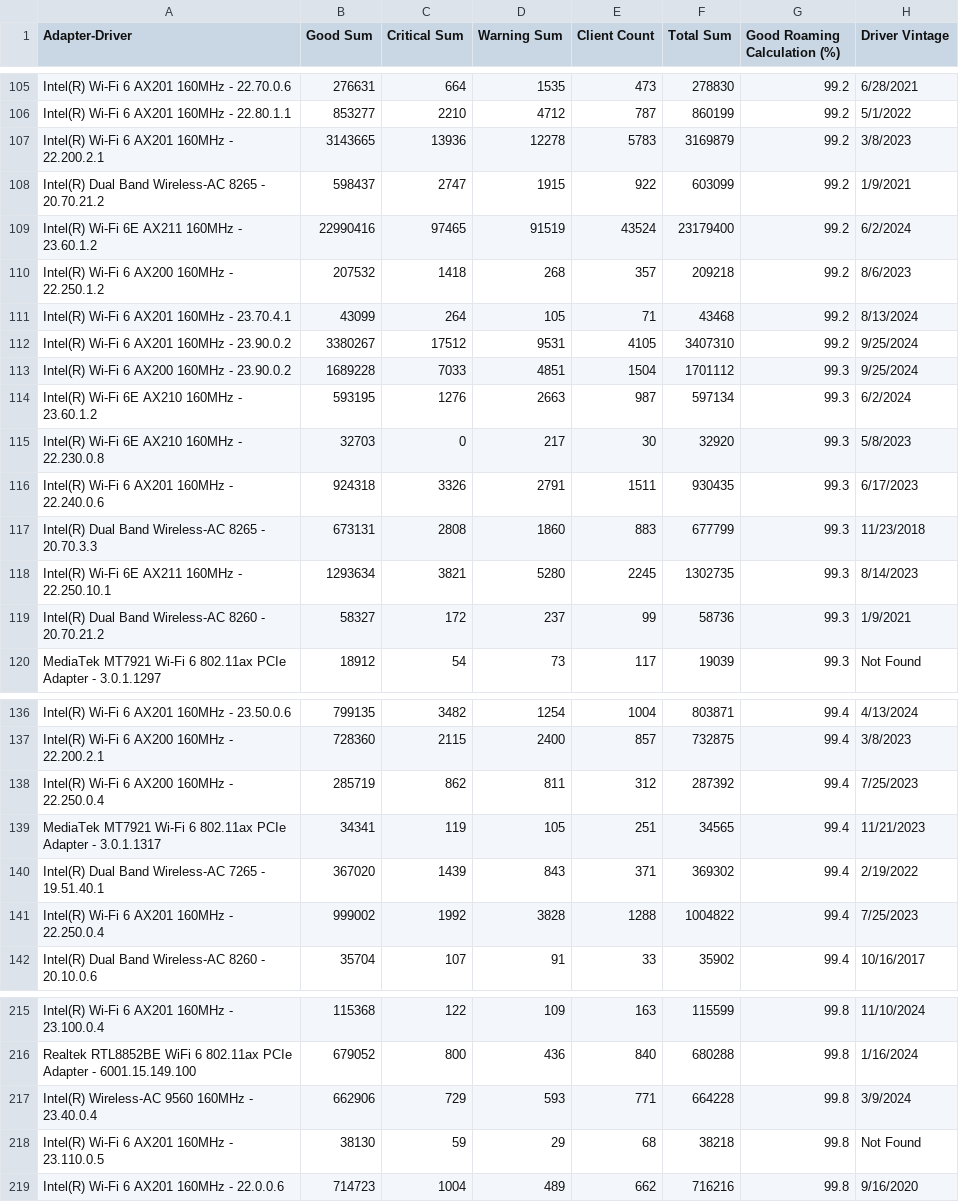
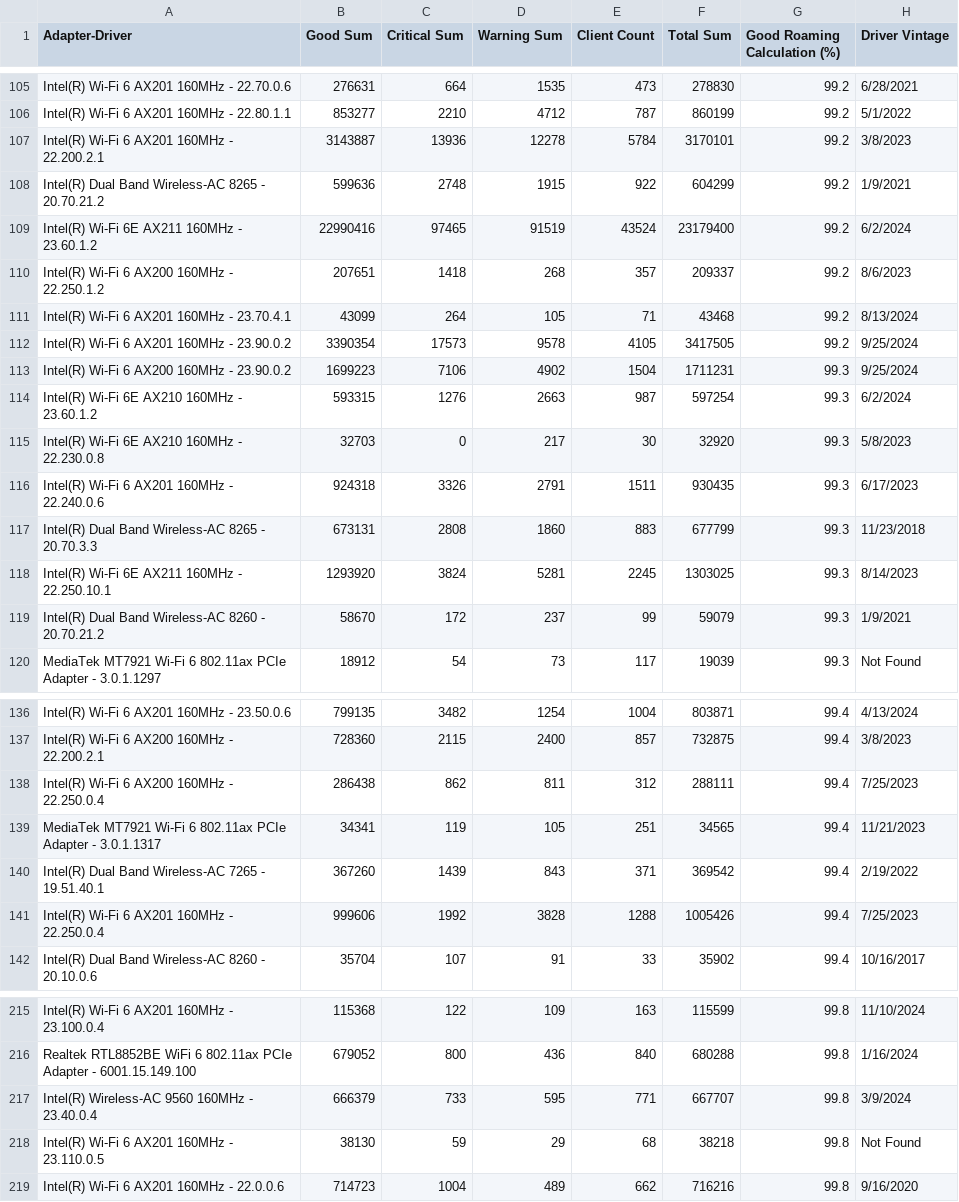
Before and after one commit to ecamulli/roaming, a CSV file: merged_roaming_analysis_with_vintage.csv, drawn as a sheet; only a part is shown, gaps mark what is left out; the diff covers the shown part only.

```diff
--- a/merged_roaming_analysis_with_vintage.csv
+++ b/merged_roaming_analysis_with_vintage.csv
@@ -106,10 +106,10 @@ Intel(R) Wi-Fi 6 AX201 160MHz - 22.70.0.6,276631,664,1535,473,278830,99.2,6/28/2
 Intel(R) Wi-Fi 6 AX201 160MHz - 22.80.1.1,853277,2210,4712,787,860199,99.2,5/1/2022
-Intel(R) Wi-Fi 6 AX201 160MHz - 22.200.2.1,3143665,13936,12278,5783,3169879,99.2,3/8/2023
-Intel(R) Dual Band Wireless-AC 8265 - 20.70.21.2,598437,2747,1915,922,603099,99.2,1/9/2021
+Intel(R) Wi-Fi 6 AX201 160MHz - 22.200.2.1,3143887,13936,12278,5784,3170101,99.2,3/8/2023
+Intel(R) Dual Band Wireless-AC 8265 - 20.70.21.2,599636,2748,1915,922,604299,99.2,1/9/2021
 Intel(R) Wi-Fi 6E AX211 160MHz - 23.60.1.2,22990416,97465,91519,43524,23179400,99.2,6/2/2024
-Intel(R) Wi-Fi 6 AX200 160MHz - 22.250.1.2,207532,1418,268,357,209218,99.2,8/6/2023
+Intel(R) Wi-Fi 6 AX200 160MHz - 22.250.1.2,207651,1418,268,357,209337,99.2,8/6/2023
 Intel(R) Wi-Fi 6 AX201 160MHz - 23.70.4.1,43099,264,105,71,43468,99.2,8/13/2024
-Intel(R) Wi-Fi 6 AX201 160MHz - 23.90.0.2,3380267,17512,9531,4105,3407310,99.2,9/25/2024
-Intel(R) Wi-Fi 6 AX200 160MHz - 23.90.0.2,1689228,7033,4851,1504,1701112,99.3,9/25/2024
-Intel(R) Wi-Fi 6E AX210 160MHz - 23.60.1.2,593195,1276,2663,987,597134,99.3,6/2/2024
+Intel(R) Wi-Fi 6 AX201 160MHz - 23.90.0.2,3390354,17573,9578,4105,3417505,99.2,9/25/2024
+Intel(R) Wi-Fi 6 AX200 160MHz - 23.90.0.2,1699223,7106,4902,1504,1711231,99.3,9/25/2024
+Intel(R) Wi-Fi 6E AX210 160MHz - 23.60.1.2,593315,1276,2663,987,597254,99.3,6/2/2024
 Intel(R) Wi-Fi 6E AX210 160MHz - 22.230.0.8,32703,0,217,30,32920,99.3,5/8/2023
@@ -117,4 +117,4 @@ Intel(R) Wi-Fi 6 AX201 160MHz - 22.240.0.6,924318,3326,2791,1511,930435,99.3,6/1
 Intel(R) Dual Band Wireless-AC 8265 - 20.70.3.3,673131,2808,1860,883,677799,99.3,11/23/2018
-Intel(R) Wi-Fi 6E AX211 160MHz - 22.250.10.1,1293634,3821,5280,2245,1302735,99.3,8/14/2023
-Intel(R) Dual Band Wireless-AC 8260 - 20.70.21.2,58327,172,237,99,58736,99.3,1/9/2021
+Intel(R) Wi-Fi 6E AX211 160MHz - 22.250.10.1,1293920,3824,5281,2245,1303025,99.3,8/14/2023
+Intel(R) Dual Band Wireless-AC 8260 - 20.70.21.2,58670,172,237,99,59079,99.3,1/9/2021
 MediaTek MT7921 Wi-Fi 6 802.11ax PCIe Adapter - 3.0.1.1297,18912,54,73,117,19039,99.3,Not Found
@@ -137,6 +137,6 @@ Intel(R) Wi-Fi 6 AX201 160MHz - 23.50.0.6,799135,3482,1254,1004,803871,99.4,4/13
 Intel(R) Wi-Fi 6 AX200 160MHz - 22.200.2.1,728360,2115,2400,857,732875,99.4,3/8/2023
-Intel(R) Wi-Fi 6 AX200 160MHz - 22.250.0.4,285719,862,811,312,287392,99.4,7/25/2023
+Intel(R) Wi-Fi 6 AX200 160MHz - 22.250.0.4,286438,862,811,312,288111,99.4,7/25/2023
 MediaTek MT7921 Wi-Fi 6 802.11ax PCIe Adapter - 3.0.1.1317,34341,119,105,251,34565,99.4,11/21/2023
-Intel(R) Dual Band Wireless-AC 7265 - 19.51.40.1,367020,1439,843,371,369302,99.4,2/19/2022
-Intel(R) Wi-Fi 6 AX201 160MHz - 22.250.0.4,999002,1992,3828,1288,1004822,99.4,7/25/2023
+Intel(R) Dual Band Wireless-AC 7265 - 19.51.40.1,367260,1439,843,371,369542,99.4,2/19/2022
+Intel(R) Wi-Fi 6 AX201 160MHz - 22.250.0.4,999606,1992,3828,1288,1005426,99.4,7/25/2023
 Intel(R) Dual Band Wireless-AC 8260 - 20.10.0.6,35704,107,91,33,35902,99.4,10/16/2017
@@ -216,3 +216,3 @@ Intel(R) Wi-Fi 6 AX201 160MHz - 23.100.0.4,115368,122,109,163,115599,99.8,11/10/
 Realtek RTL8852BE WiFi 6 802.11ax PCIe Adapter - 6001.15.149.100,679052,800,436,840,680288,99.8,1/16/2024
-Intel(R) Wireless-AC 9560 160MHz - 23.40.0.4,662906,729,593,771,664228,99.8,3/9/2024
+Intel(R) Wireless-AC 9560 160MHz - 23.40.0.4,666379,733,595,771,667707,99.8,3/9/2024
 Intel(R) Wi-Fi 6 AX201 160MHz - 23.110.0.5,38130,59,29,68,38218,99.8,Not Found
```
Also changed, not shown: 58 edited cells elsewhere in this file, 1 other file.
